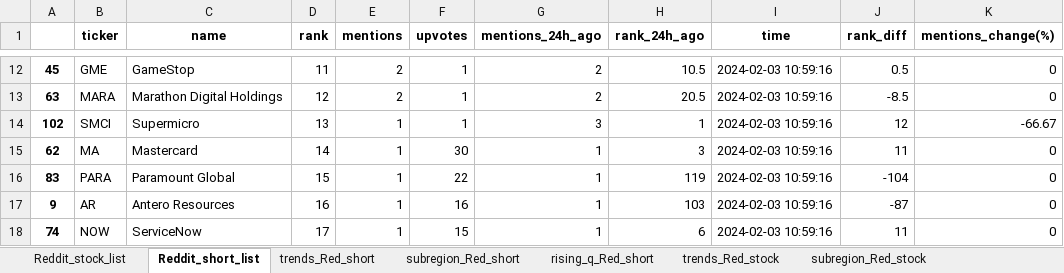
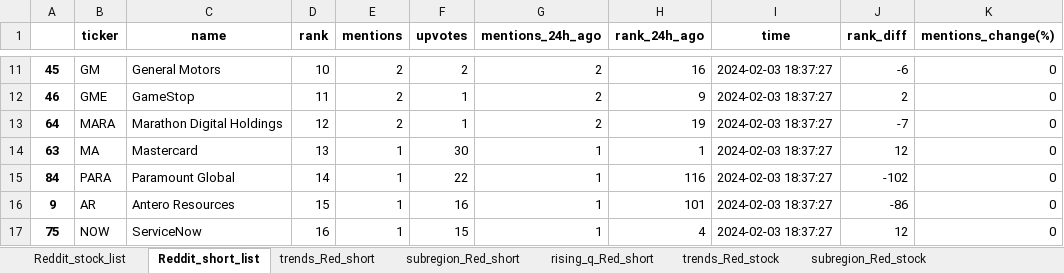
Before and after one commit to datasciencetemple/Trends, an Excel workbook: Reddit_stock_list.xlsx, sheet Reddit_short_list, drawn as a sheet; only a part is shown, gaps mark what is left out; values as stored, in another font and other column widths than the file's, no borders; removed rows and columns are numbered as before the commit, all else as after; the diff covers the shown part only; the diff names each change by its address in the sheet, - before the commit and + after, or states it on an @@ line.

Commit message:
Update Time:2024-02-03 19:00:00

```diff
--- a/Reddit_stock_list.xlsx (sheet Reddit_short_list)
+++ b/Reddit_stock_list.xlsx (sheet Reddit_short_list)
-B11 (ticker): GME
+B11 (ticker): GM
-C11 (name): GameStop
+C11 (name): General Motors
-D11 (rank): 11
+D11 (rank): 10
-F11 (upvotes): 1
+F11 (upvotes): 2
-H11 (rank_24h_ago): 10.5
+H11 (rank_24h_ago): 16
-I11 (time): 2024-02-03 10:59:16
+I11 (time): 2024-02-03 18:37:27
-J11 (rank_diff): 0.5
+J11 (rank_diff): -6
+row 12: 46 | GME | GameStop | 11 | 2 | 1 | 2 | 9 | 2024-02-03 18:37:27 | 2 | 0
+row 13: 64 | MARA | Marathon Digital Holdings | 12 | 2 | 1 | 2 | 19 | 2024-02-03 18:37:27 | -7 | 0
-B14 (ticker): MARA
+B14 (ticker): MA
-C14 (name): Marathon Digital Holdings
+C14 (name): Mastercard
-D14 (rank): 12
+D14 (rank): 13
-E14 (mentions): 2
+E14 (mentions): 1
-F14 (upvotes): 1
+F14 (upvotes): 30
-G14 (mentions_24h_ago): 2
+G14 (mentions_24h_ago): 1
-H14 (rank_24h_ago): 20.5
+H14 (rank_24h_ago): 1
-I14 (time): 2024-02-03 10:59:16
+I14 (time): 2024-02-03 18:37:27
-J14 (rank_diff): -8.5
+J14 (rank_diff): 12
-row 14: 102 | SMCI | Supermicro | 13 | 1 | 1 | 3 | 1 | 2024-02-03 10:59:16 | 12 | -66.67
-row 15: 62 | MA | Mastercard | 14 | 1 | 30 | 1 | 3 | 2024-02-03 10:59:16 | 11 | 0
-A15: 83
+A15: 84
-D15 (rank): 15
+D15 (rank): 14
-H15 (rank_24h_ago): 119
+H15 (rank_24h_ago): 116
-I15:I17 (time): 2024-02-03 10:59:16
+I15:I17 (time): 2024-02-03 18:37:27
-J15 (rank_diff): -104
+J15 (rank_diff): -102
-D16 (rank): 16
+D16 (rank): 15
-H16 (rank_24h_ago): 103
+H16 (rank_24h_ago): 101
-J16 (rank_diff): -87
+J16 (rank_diff): -86
-A17: 74
+A17: 75
-D17 (rank): 17
+D17 (rank): 16
-H17 (rank_24h_ago): 6
+H17 (rank_24h_ago): 4
-J17 (rank_diff): 11
+J17 (rank_diff): 12
```
Also changed, not shown: 21 added rows, 20 removed rows and 438 edited cells elsewhere in this sheet, sheet trends_Red_stock, sheet trends_Red_short, sheet subregion_Red_stock, sheet Reddit_stock_list, sheet rising_q_Red_short, sheet subregion_Red_short, 1 more sheet.
